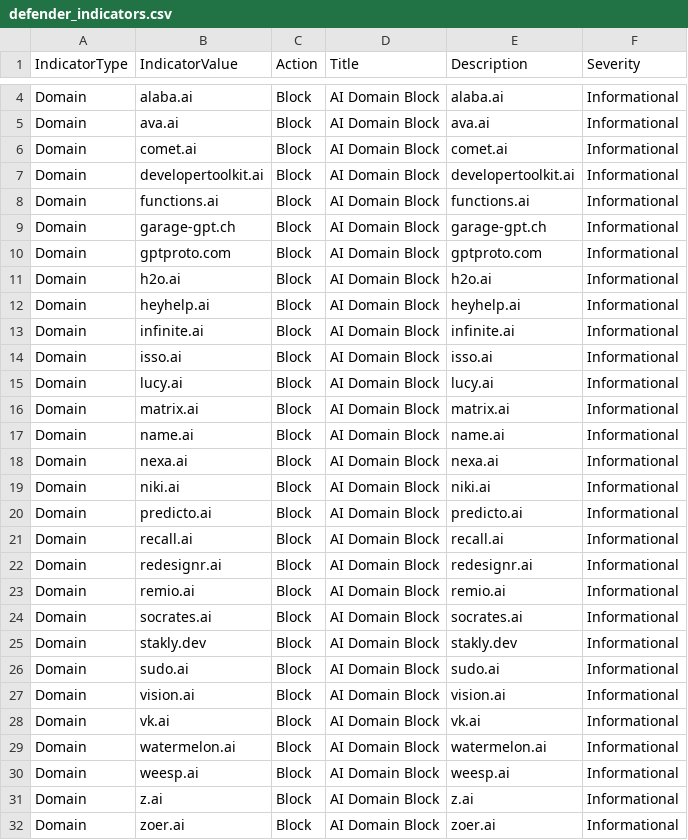
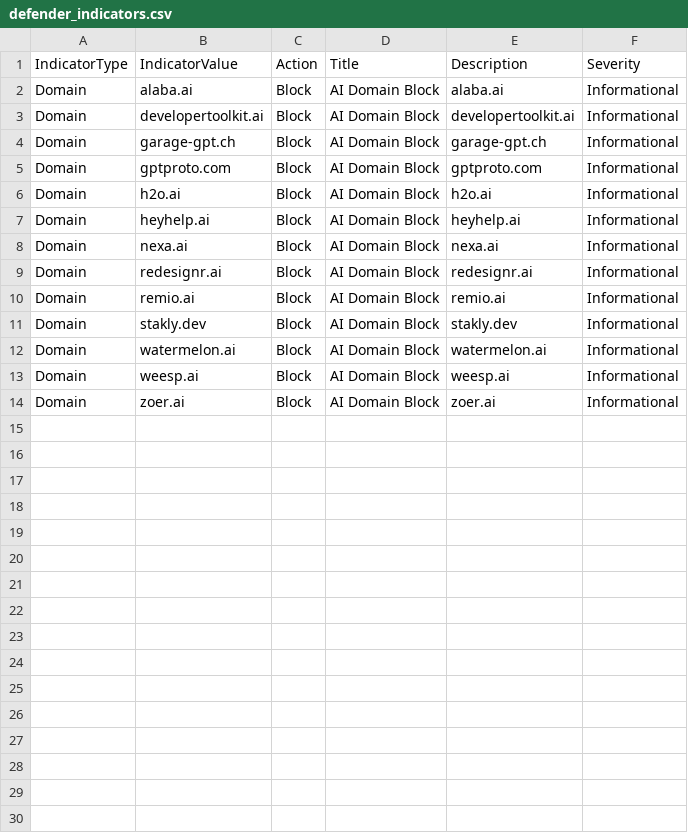
Before and after one commit to koensmink/AI-services-blockfeed-harvester, a CSV file: output/defender_indicators.csv, drawn as a sheet; only a part is shown, gaps mark what is left out; the diff covers the shown part only; the diff names each change by its address in the sheet, - before the commit and + after, or states it on an @@ line.

```diff
--- a/output/defender_indicators.csv
+++ b/output/defender_indicators.csv
-row 5: Domain | ava.ai | Block | AI Domain Block | ava.ai | Informational
-row 6: Domain | comet.ai | Block | AI Domain Block | comet.ai | Informational
-row 8: Domain | functions.ai | Block | AI Domain Block | functions.ai | Informational
-row 13: Domain | infinite.ai | Block | AI Domain Block | infinite.ai | Informational
-row 14: Domain | isso.ai | Block | AI Domain Block | isso.ai | Informational
-row 15: Domain | lucy.ai | Block | AI Domain Block | lucy.ai | Informational
-row 16: Domain | matrix.ai | Block | AI Domain Block | matrix.ai | Informational
-row 17: Domain | name.ai | Block | AI Domain Block | name.ai | Informational
-row 19: Domain | niki.ai | Block | AI Domain Block | niki.ai | Informational
-row 20: Domain | predicto.ai | Block | AI Domain Block | predicto.ai | Informational
-row 21: Domain | recall.ai | Block | AI Domain Block | recall.ai | Informational
-row 24: Domain | socrates.ai | Block | AI Domain Block | socrates.ai | Informational
-row 26: Domain | sudo.ai | Block | AI Domain Block | sudo.ai | Informational
-row 27: Domain | vision.ai | Block | AI Domain Block | vision.ai | Informational
-row 28: Domain | vk.ai | Block | AI Domain Block | vk.ai | Informational
-row 31: Domain | z.ai | Block | AI Domain Block | z.ai | Informational
```
Also changed, not shown: 2 removed rows elsewhere in this file, 5 other files.
